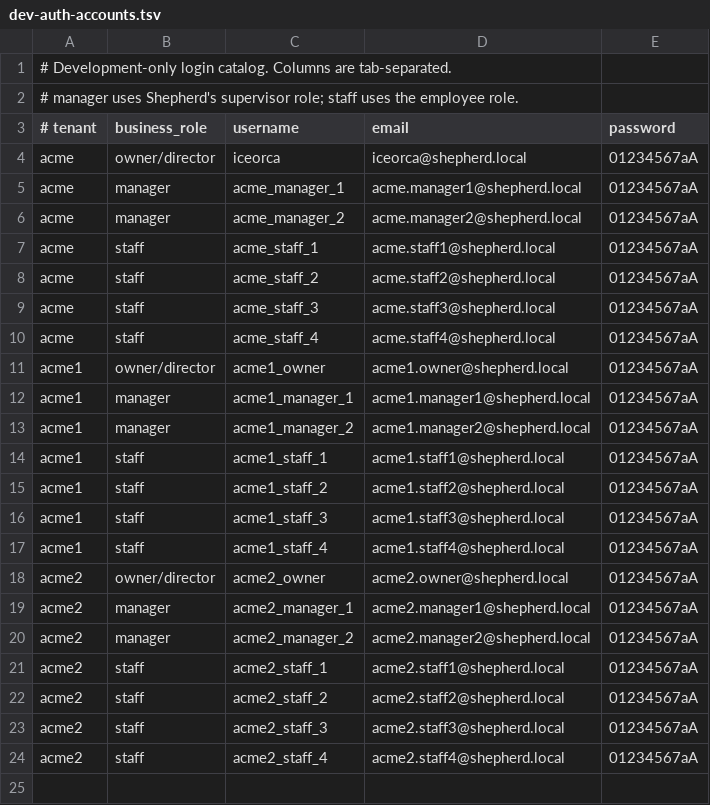
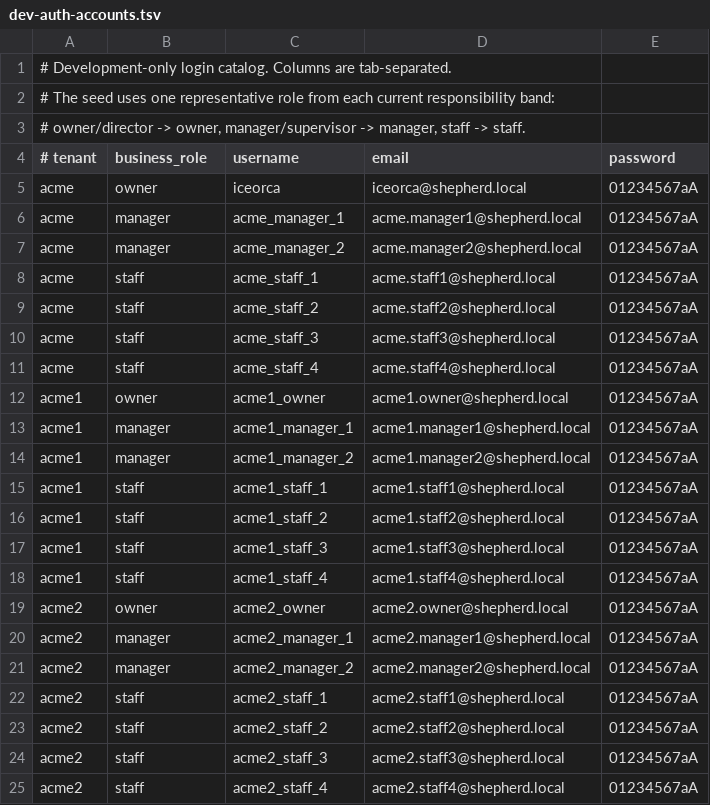
Before and after one commit to IceOrca/shepherd, a TSV file: scripts/dev-auth-accounts.tsv, drawn as a sheet.

Commit message:
Change some business domain behavior: focused strictly on unique staffing workflow—not generic ERP logic.

```diff
--- a/scripts/dev-auth-accounts.tsv
+++ b/scripts/dev-auth-accounts.tsv
@@ -1,5 +1,6 @@
 # Development-only login catalog. Columns are tab-separated.
-# manager uses Shepherd's supervisor role; staff uses the employee role.
+# The seed uses one representative role from each current responsibility band:
+# owner/director -> owner, manager/supervisor -> manager, staff -> staff.
 # tenant	business_role	username	email	password
-acme	owner/director	iceorca	iceorca@shepherd.local	01234567aA
+acme	owner	iceorca	iceorca@shepherd.local	01234567aA
 acme	manager	acme_manager_1	acme.manager1@shepherd.local	01234567aA
@@ -10,3 +11,3 @@ acme	staff	acme_staff_3	acme.staff3@shepherd.local	01234567aA
 acme	staff	acme_staff_4	acme.staff4@shepherd.local	01234567aA
-acme1	owner/director	acme1_owner	acme1.owner@shepherd.local	01234567aA
+acme1	owner	acme1_owner	acme1.owner@shepherd.local	01234567aA
 acme1	manager	acme1_manager_1	acme1.manager1@shepherd.local	01234567aA
@@ -17,3 +18,3 @@ acme1	staff	acme1_staff_3	acme1.staff3@shepherd.local	01234567aA
 acme1	staff	acme1_staff_4	acme1.staff4@shepherd.local	01234567aA
-acme2	owner/director	acme2_owner	acme2.owner@shepherd.local	01234567aA
+acme2	owner	acme2_owner	acme2.owner@shepherd.local	01234567aA
 acme2	manager	acme2_manager_1	acme2.manager1@shepherd.local	01234567aA
```
Also changed, not shown: 49 other files.
